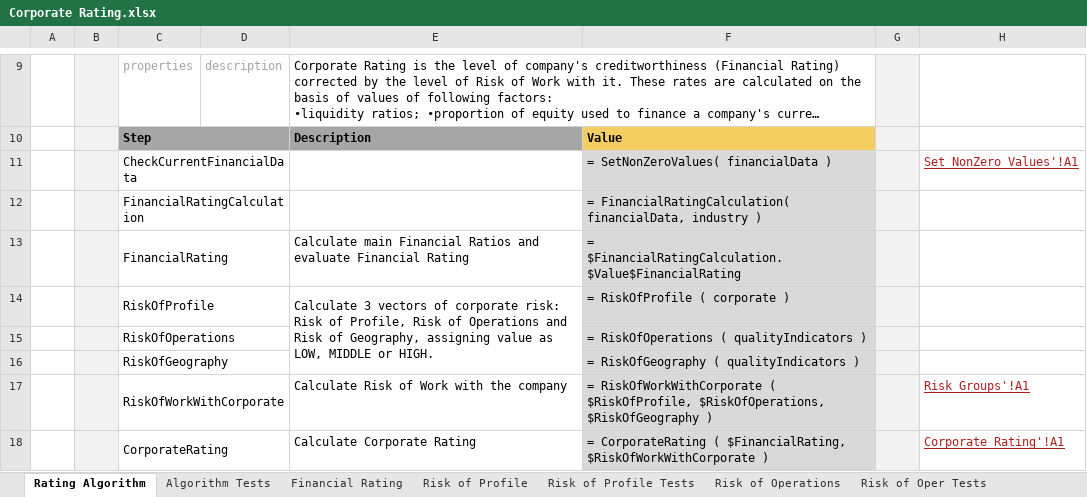
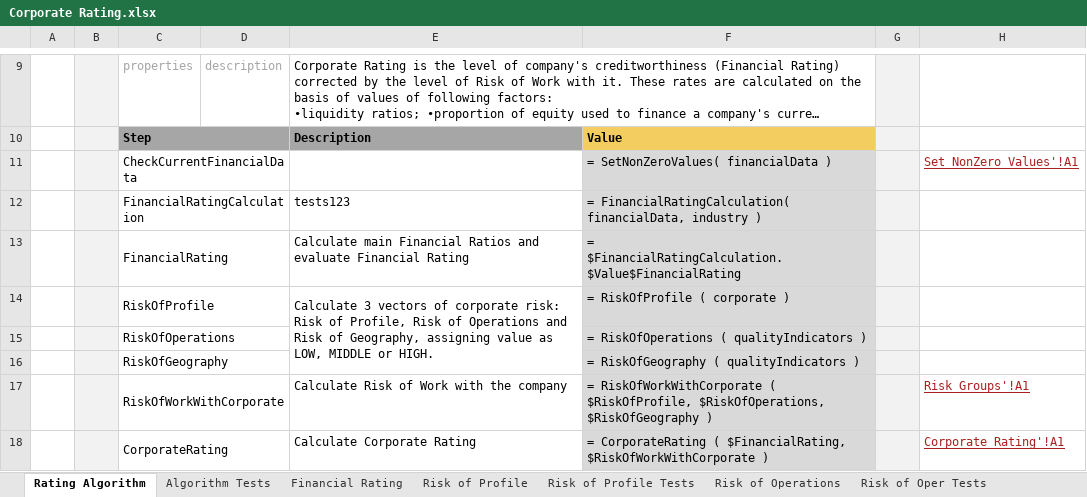
Before and after one commit to ekosolapova/myLfs, an Excel workbook: DESIGN/rules/Example 2 - Corporate Rating/Corporate Rating.xlsx, sheet Rating Algorithm, drawn as a sheet; only a part is shown, gaps mark what is left out; long unchanged cells end in …; values as stored, in another font and other column widths than the file's, no borders; charts and pictures not drawn; the diff names each change by its address in the sheet, - before the commit and + after, or states it on an @@ line.

Commit message:
Project Example 2 - Corporate Rating is saved. Type: SAVE.

```diff
--- a/DESIGN/rules/Example 2 - Corporate Rating/Corporate Rating.xlsx (sheet Rating Algorithm)
+++ b/DESIGN/rules/Example 2 - Corporate Rating/Corporate Rating.xlsx (sheet Rating Algorithm)
-E12: (empty)
+E12: tests123
```
Also changed, not shown: charts or pictures.
